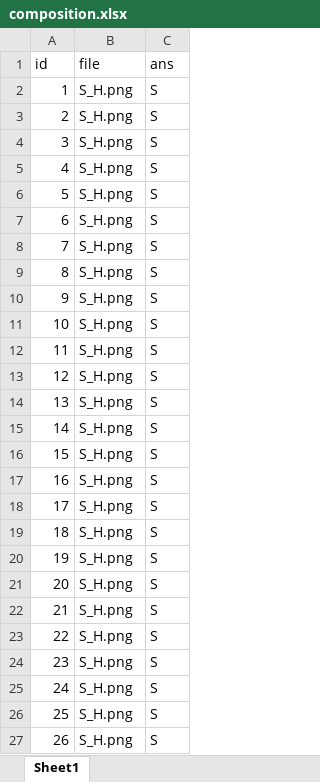
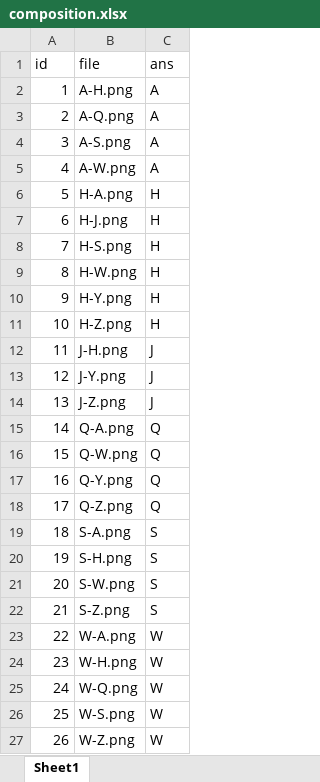
Before and after one commit to liufuju/Exp1, an Excel workbook: reference/composition.xlsx, sheet Sheet1, drawn as a sheet; only a part is shown; values as stored, in another font and other column widths than the file's, no borders; the diff covers the shown part only; the diff names each change by its address in the sheet, - before the commit and + after, or states it on an @@ line.

```diff
--- a/reference/composition.xlsx (sheet Sheet1)
+++ b/reference/composition.xlsx (sheet Sheet1)
-B2 (file): S_H.png
+B2 (file): A-H.png
-C2:C5 (ans): S
+C2:C5 (ans): A
-B3 (file): S_H.png
+B3 (file): A-Q.png
-B4 (file): S_H.png
+B4 (file): A-S.png
-B5 (file): S_H.png
+B5 (file): A-W.png
-B6 (file): S_H.png
+B6 (file): H-A.png
-C6:C11 (ans): S
+C6:C11 (ans): H
-B7 (file): S_H.png
+B7 (file): H-J.png
-B8 (file): S_H.png
+B8 (file): H-S.png
-B9 (file): S_H.png
+B9 (file): H-W.png
-B10 (file): S_H.png
+B10 (file): H-Y.png
-B11 (file): S_H.png
+B11 (file): H-Z.png
-B12 (file): S_H.png
+B12 (file): J-H.png
-C12:C14 (ans): S
+C12:C14 (ans): J
-B13 (file): S_H.png
+B13 (file): J-Y.png
-B14 (file): S_H.png
+B14 (file): J-Z.png
-B15 (file): S_H.png
+B15 (file): Q-A.png
-C15:C18 (ans): S
+C15:C18 (ans): Q
-B16 (file): S_H.png
+B16 (file): Q-W.png
-B17 (file): S_H.png
+B17 (file): Q-Y.png
-B18 (file): S_H.png
+B18 (file): Q-Z.png
-B19 (file): S_H.png
+B19 (file): S-A.png
-B20 (file): S_H.png
+B20 (file): S-H.png
-B21 (file): S_H.png
+B21 (file): S-W.png
-B22 (file): S_H.png
+B22 (file): S-Z.png
-B23 (file): S_H.png
+B23 (file): W-A.png
-C23:C27 (ans): S
+C23:C27 (ans): W
-B24 (file): S_H.png
+B24 (file): W-H.png
-B25 (file): S_H.png
+B25 (file): W-Q.png
-B26 (file): S_H.png
+B26 (file): W-S.png
-B27 (file): S_H.png
+B27 (file): W-Z.png
```
Also changed, not shown: 20 edited cells elsewhere in this sheet, 38 other files.
